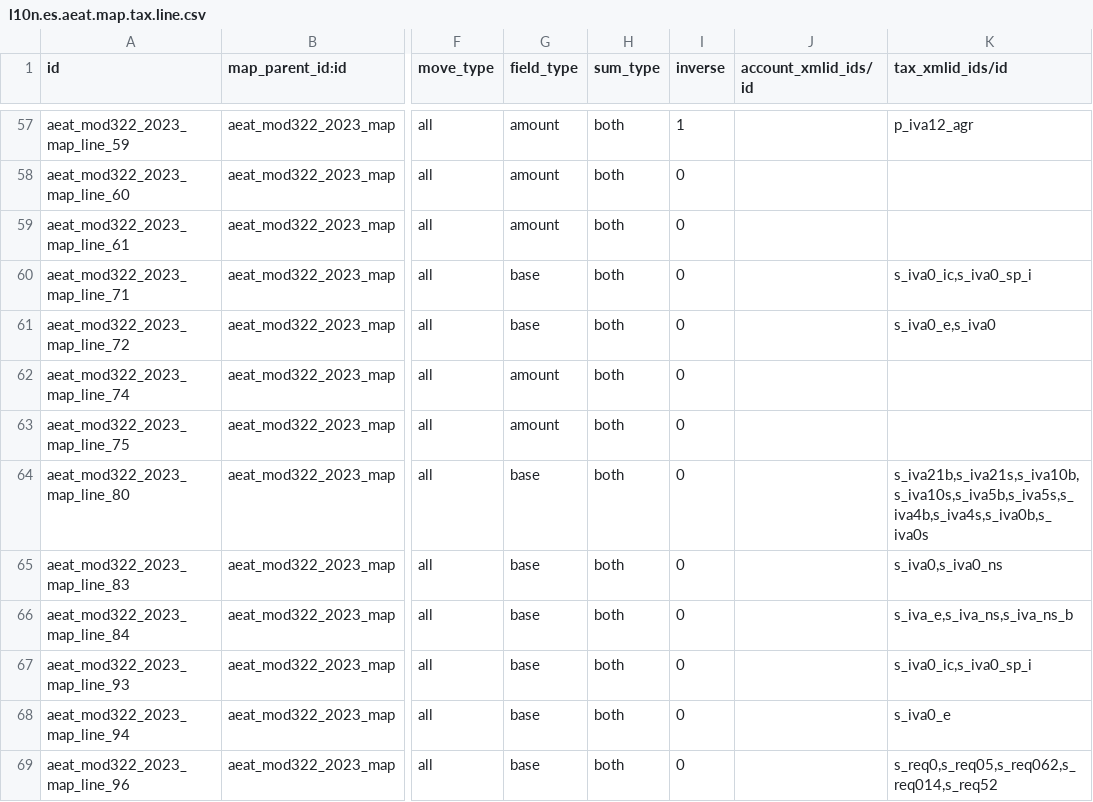
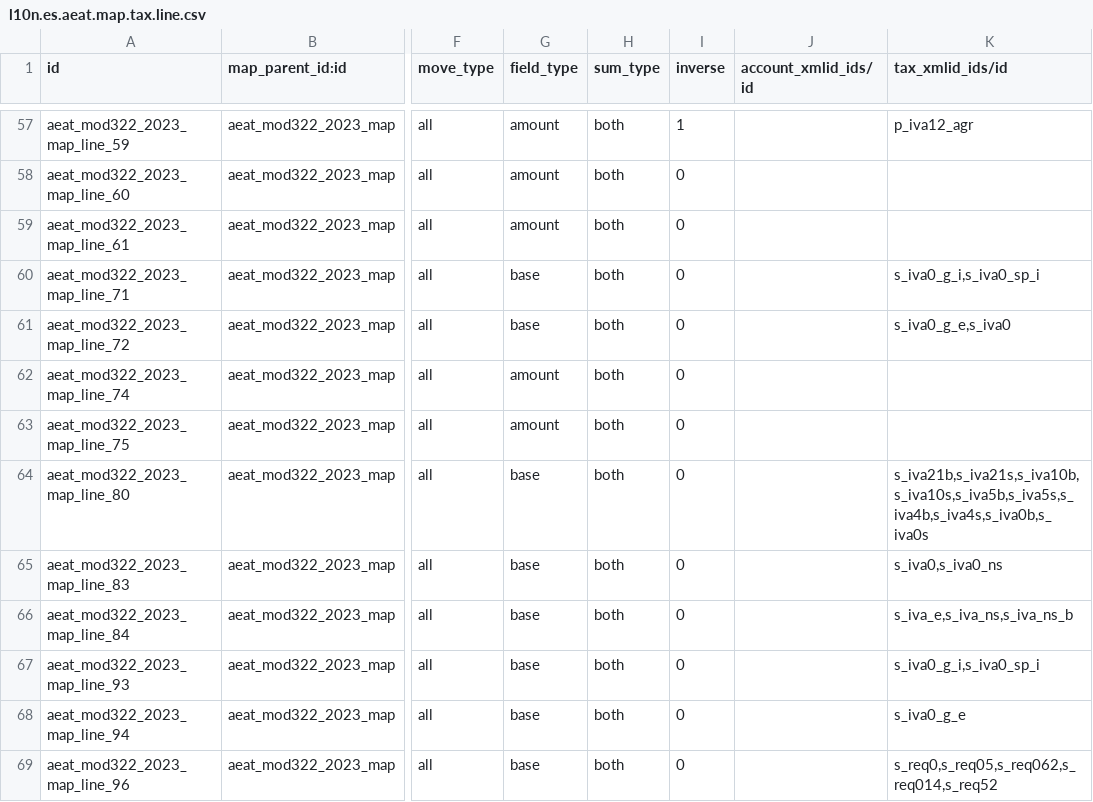
Before and after one commit to OCA/l10n-spain, a CSV file: l10n_es_aeat_mod322/data/2023/l10n.es.aeat.map.tax.line.csv, drawn as a sheet; only a part is shown, gaps mark what is left out; the diff names each change by its address in the sheet, - before the commit and + after, or states it on an @@ line.

```diff
--- a/l10n_es_aeat_mod322/data/2023/l10n.es.aeat.map.tax.line.csv
+++ b/l10n_es_aeat_mod322/data/2023/l10n.es.aeat.map.tax.line.csv
-K60 (tax_xmlid_ids/id): s_iva0_ic,s_iva0_sp_i
+K60 (tax_xmlid_ids/id): s_iva0_g_i,s_iva0_sp_i
-K61 (tax_xmlid_ids/id): s_iva0_e,s_iva0
+K61 (tax_xmlid_ids/id): s_iva0_g_e,s_iva0
-K67 (tax_xmlid_ids/id): s_iva0_ic,s_iva0_sp_i
+K67 (tax_xmlid_ids/id): s_iva0_g_i,s_iva0_sp_i
-K68 (tax_xmlid_ids/id): s_iva0_e
+K68 (tax_xmlid_ids/id): s_iva0_g_e
```
Also changed, not shown: l10n_es_aeat_mod322/data/2023/l10n.es.aeat.map.tax.line.tax.csv.
